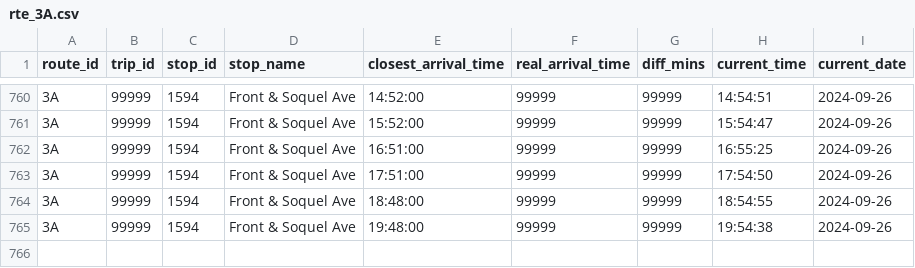
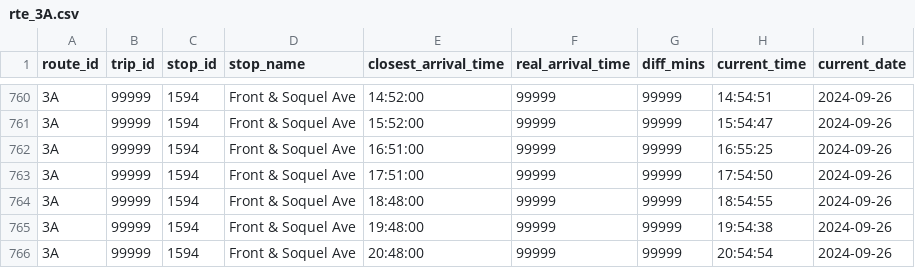
Before and after one commit to ljquirog/scmtd-realtime, a CSV file: csv/rte_3A.csv, drawn as a sheet; only a part is shown, gaps mark what is left out.

Commit message:
update rte_3A.csv from github actions

```diff
--- a/csv/rte_3A.csv
+++ b/csv/rte_3A.csv
@@ -765 +765,2 @@ route_id,trip_id,stop_id,stop_name,closest_arrival_time,real_arrival_time,diff_m
 3A,99999,1594,Front & Soquel Ave,19:48:00,99999,99999,19:54:38,2024-09-26
+3A,99999,1594,Front & Soquel Ave,20:48:00,99999,99999,20:54:54,2024-09-26
```
